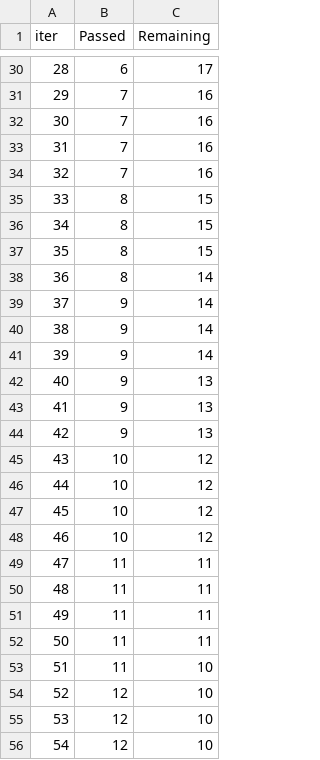
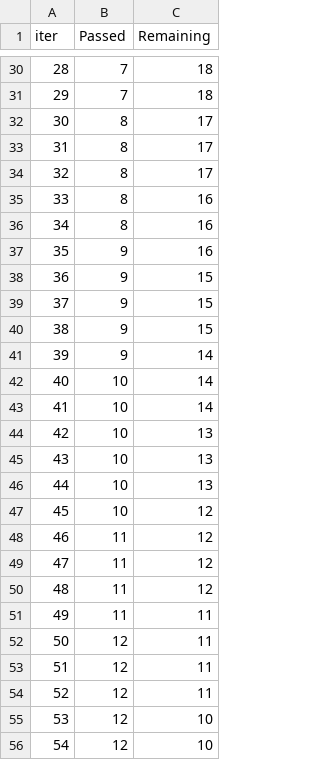
Before and after one commit to KARSarma/MLProjects, a TSV file: catboost_info/time_left.tsv, drawn as a sheet; only a part is shown, gaps mark what is left out; the diff covers the shown part only.

```diff
--- a/catboost_info/time_left.tsv
+++ b/catboost_info/time_left.tsv
@@ -30,26 +30,26 @@ iter	Passed	Remaining
-28	6	17
-29	7	16
-30	7	16
-31	7	16
-32	7	16
-33	8	15
-34	8	15
-35	8	15
-36	8	14
-37	9	14
-38	9	14
+28	7	18
+29	7	18
+30	8	17
+31	8	17
+32	8	17
+33	8	16
+34	8	16
+35	9	16
+36	9	15
+37	9	15
+38	9	15
 39	9	14
-40	9	13
-41	9	13
-42	9	13
-43	10	12
-44	10	12
+40	10	14
+41	10	14
+42	10	13
+43	10	13
+44	10	13
 45	10	12
-46	10	12
-47	11	11
-48	11	11
+46	11	12
+47	11	12
+48	11	12
 49	11	11
-50	11	11
-51	11	10
-52	12	10
+50	12	11
+51	12	11
+52	12	11
 53	12	10
```
Also changed, not shown: 77 edited cells elsewhere in this file, 10 other files.
